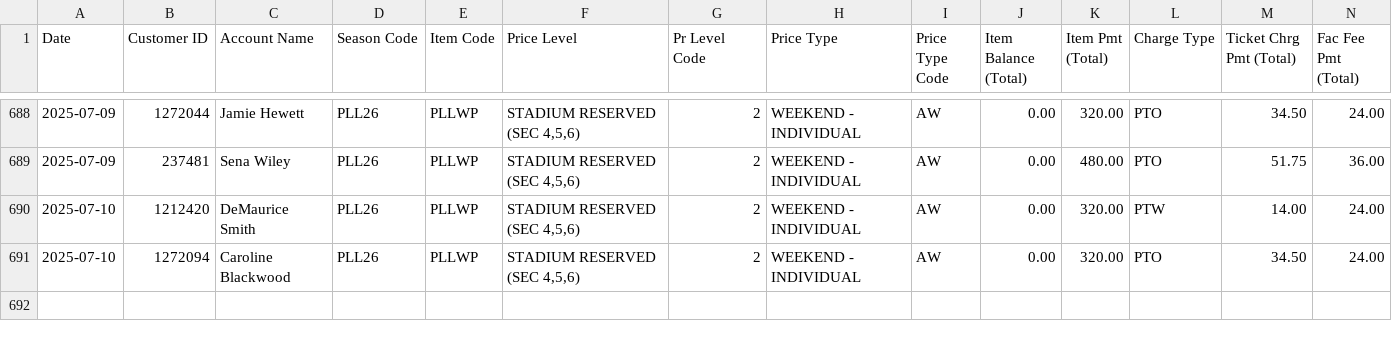
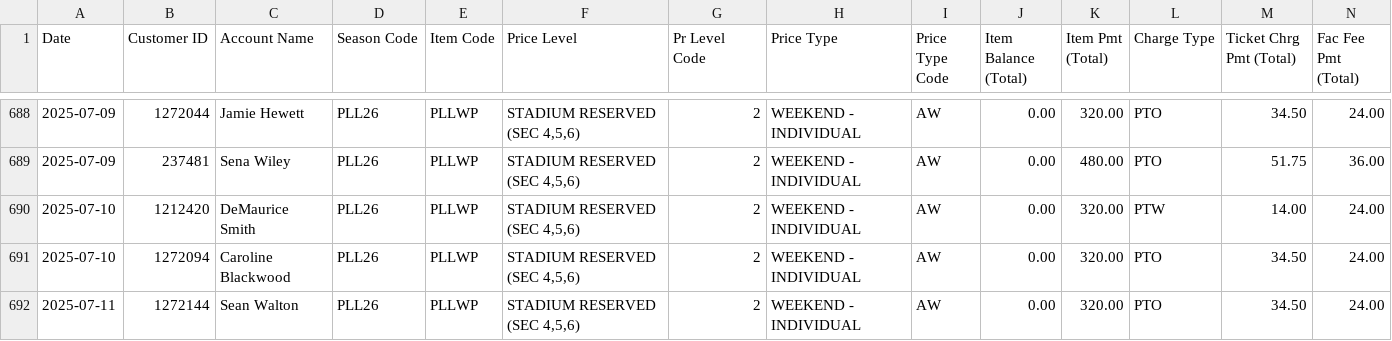
Before and after one commit to spuchta/PLL_BI_TIX, a CSV file: sales-reports/Denver/PLL Original Item Sales - HOMECOMING PASS SALES.csv, drawn as a sheet; only a part is shown, gaps mark what is left out; rows hold the shown columns only; the diff names each change by its address in the sheet, - before the commit and + after, or states it on an @@ line.

```diff
--- a/sales-reports/Denver/PLL Original Item Sales - HOMECOMING PASS SALES.csv
+++ b/sales-reports/Denver/PLL Original Item Sales - HOMECOMING PASS SALES.csv
+row 692: 2025-07-11 | 1272144 | Sean Walton | PLL26 | PLLWP | STADIUM RESERVED (SEC 4,5,6) | 2 | WEEKEND - INDIVIDUAL | AW | 0.00 | 320.00 | PTO | 34.50 | 24.00
```
Also changed, not shown: sales-reports/Denver/PLL Original Item Sales - HOMECOMING PASS SALES Availability.csv, sales-reports/Denver/PLL Original Item Sales - SINGLE TICKET SALES.csv, 5 other files.
